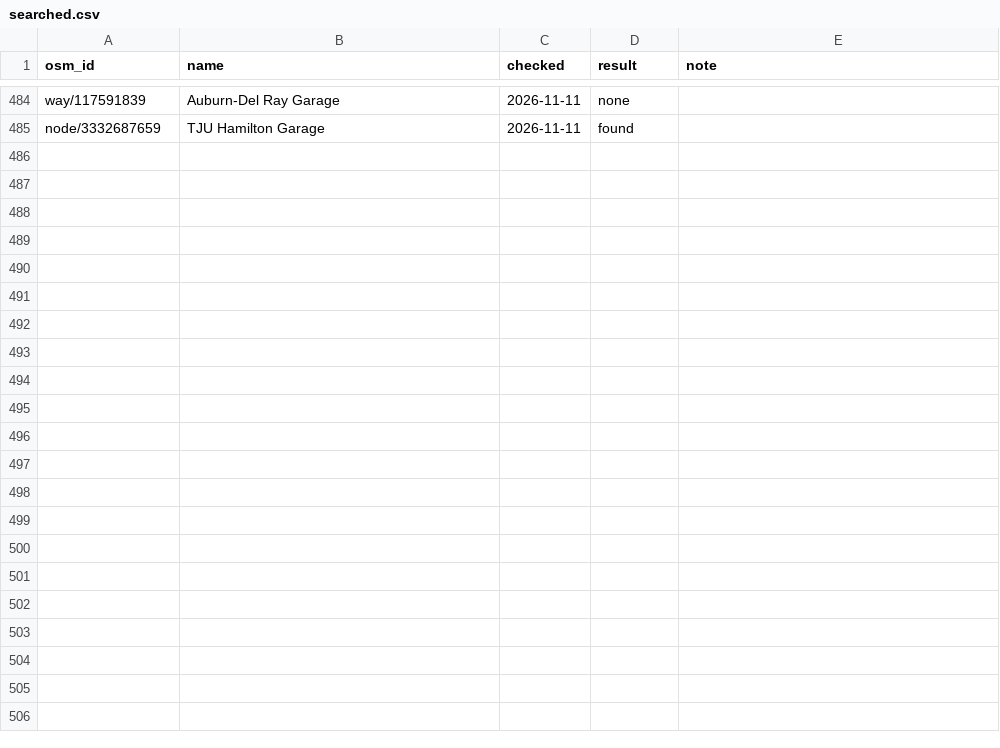
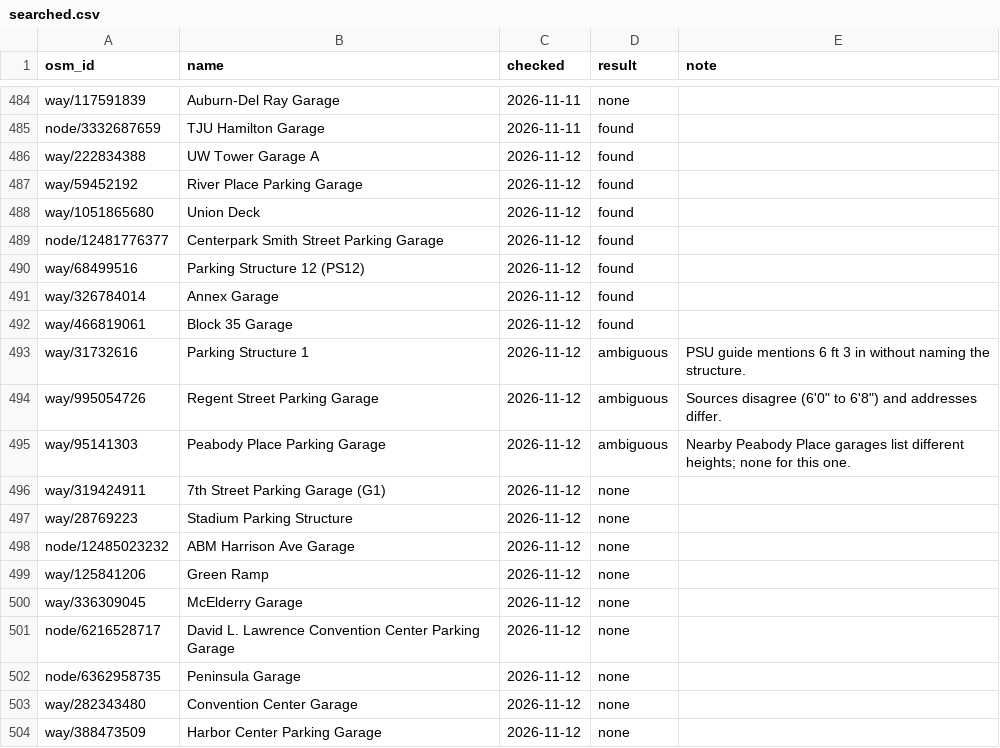
Before and after one commit to jdcraig7/Oversized-Parking-App-Build, a CSV file: research/searched.csv, drawn as a sheet; only a part is shown, gaps mark what is left out; the diff covers the shown part only.

```diff
--- a/research/searched.csv
+++ b/research/searched.csv
@@ -485 +485,20 @@ way/117591839,Auburn-Del Ray Garage,2026-11-11,none,
 node/3332687659,TJU Hamilton Garage,2026-11-11,found,
+way/222834388,UW Tower Garage A,2026-11-12,found,
+way/59452192,River Place Parking Garage,2026-11-12,found,
+way/1051865680,Union Deck,2026-11-12,found,
+node/12481776377,Centerpark Smith Street Parking Garage,2026-11-12,found,
+way/68499516,Parking Structure 12 (PS12),2026-11-12,found,
+way/326784014,Annex Garage,2026-11-12,found,
+way/466819061,Block 35 Garage,2026-11-12,found,
+way/31732616,Parking Structure 1,2026-11-12,ambiguous,PSU guide mentions 6 ft 3 in without naming the structure.
+way/995054726,Regent Street Parking Garage,2026-11-12,ambiguous,"Sources disagree (6'0"" to 6'8"") and addresses differ."
+way/95141303,Peabody Place Parking Garage,2026-11-12,ambiguous,Nearby Peabody Place garages list different heights; none for this one.
+way/319424911,7th Street Parking Garage (G1),2026-11-12,none,
+way/28769223,Stadium Parking Structure,2026-11-12,none,
+node/12485023232,ABM Harrison Ave Garage,2026-11-12,none,
+way/125841206,Green Ramp,2026-11-12,none,
+way/336309045,McElderry Garage,2026-11-12,none,
+node/6216528717,David L. Lawrence Convention Center Parking Garage,2026-11-12,none,
+node/6362958735,Peninsula Garage,2026-11-12,none,
+way/282343480,Convention Center Garage,2026-11-12,none,
+way/388473509,Harbor Center Parking Garage,2026-11-12,none,
```
Also changed, not shown: 14 added rows elsewhere in this file, research/garages.csv, 1 other file.
